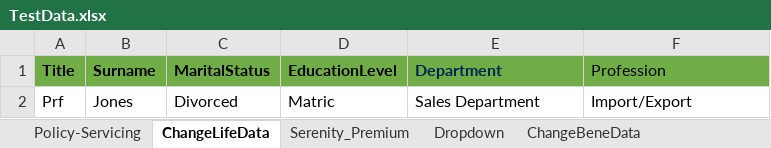
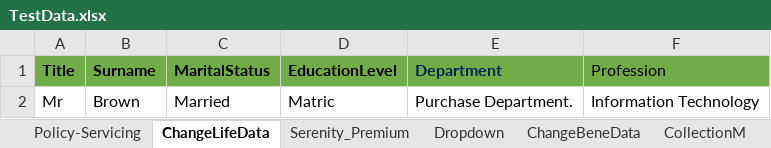
Before and after one commit to NapeBoshielo/sanlamNew, an Excel workbook: ILR_TestSuite/MIP UAT Test Scenarios/TestData.xlsx, sheet ChangeLifeData, drawn as a sheet; values as stored, in another font and other column widths than the file's, no borders; removed rows and columns are numbered as before the commit, all else as after; the diff names each change by its address in the sheet, - before the commit and + after, or states it on an @@ line.

```diff
--- a/ILR_TestSuite/MIP UAT Test Scenarios/TestData.xlsx (sheet ChangeLifeData)
+++ b/ILR_TestSuite/MIP UAT Test Scenarios/TestData.xlsx (sheet ChangeLifeData)
+sheet tab: CollectionM
-row 2: Prf | Jones | Divorced | Matric | Sales Department | Import/Export
+row 2: Mr | Brown | Married | Matric | Purchase Department. | Information Technology
```
Also changed, not shown: sheet Policy-Servicing, sheet AddaLife, sheet AddRoleNext_month, sheet AddRolePlayer, 17 other files.
